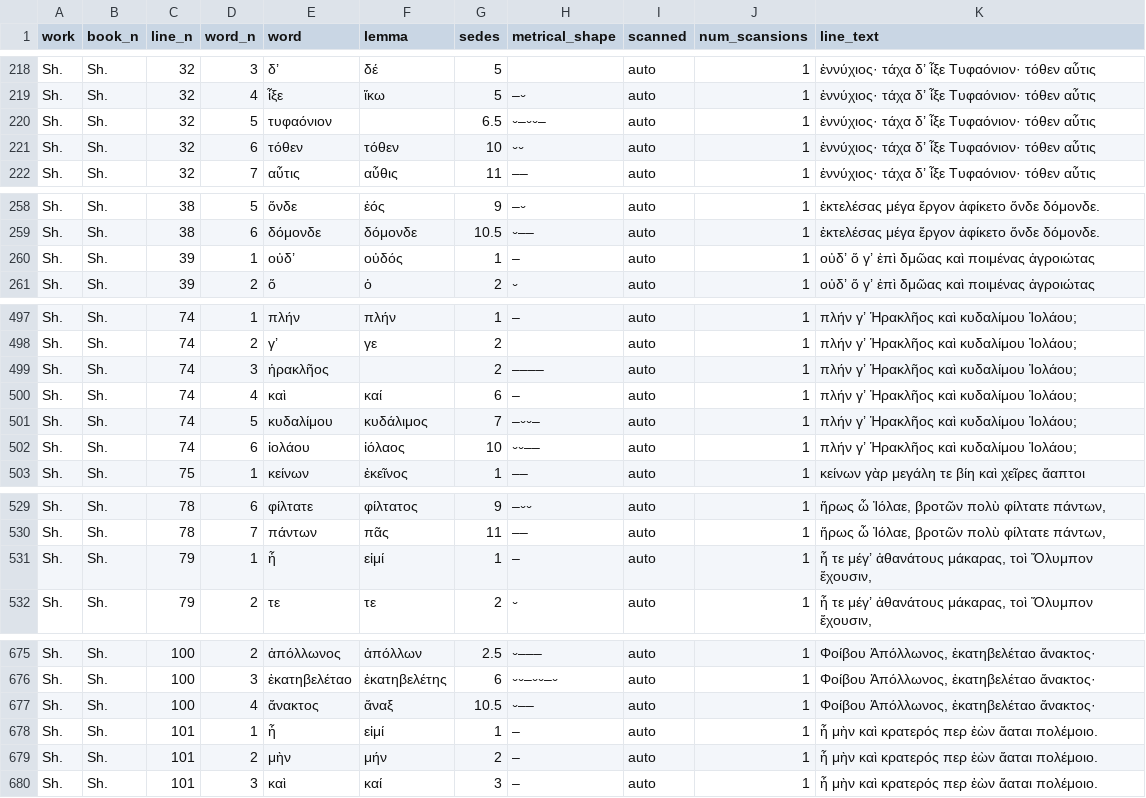
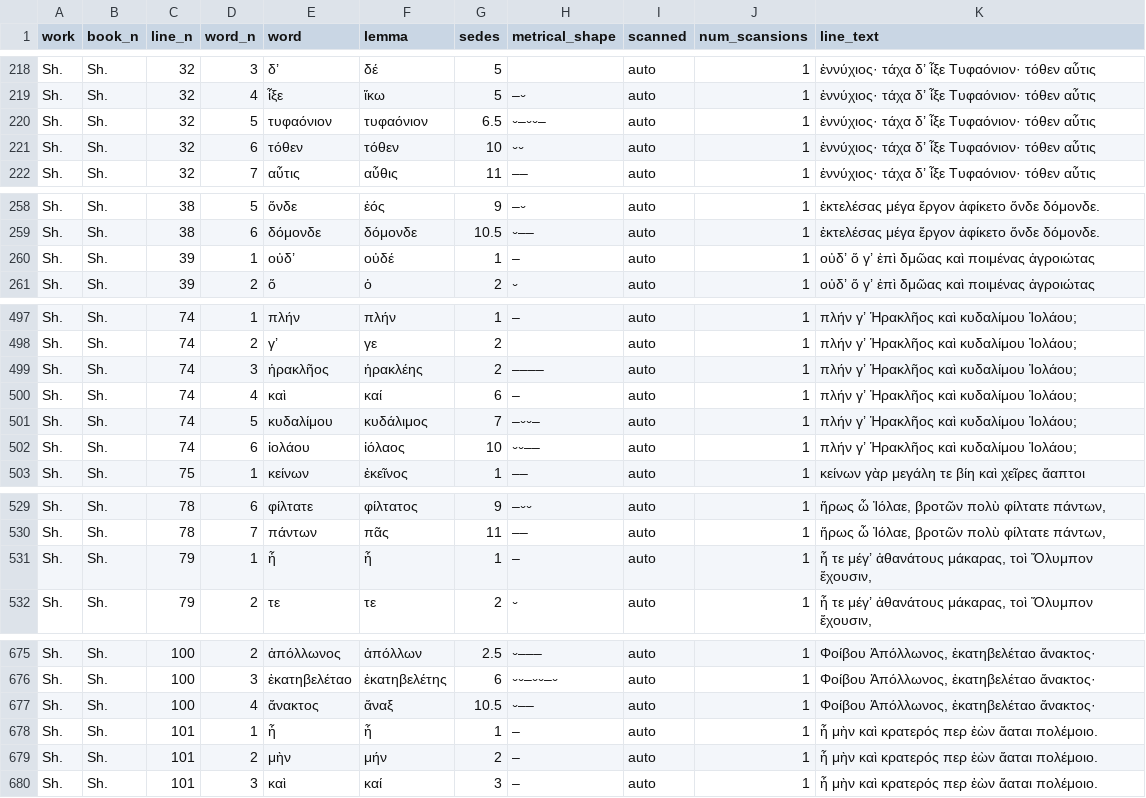
Before and after one commit to sasansom/breaking-hermanns-bridge, a CSV file: sedes/corpus/shield.csv, drawn as a sheet; only a part is shown, gaps mark what is left out; the diff covers the shown part only.

```diff
--- a/sedes/corpus/shield.csv
+++ b/sedes/corpus/shield.csv
@@ -219,3 +219,3 @@ Sh.,Sh.,32,3,δ’,δέ,5,,auto,1,ἐννύχιος· τάχα δ’ ἱ
 Sh.,Sh.,32,4,ἷξε,ἵκω,5,–⏑,auto,1,ἐννύχιος· τάχα δ’ ἷξε Τυφαόνιον· τόθεν αὖτις
-Sh.,Sh.,32,5,τυφαόνιον,,6.5,⏑–⏑⏑–,auto,1,ἐννύχιος· τάχα δ’ ἷξε Τυφαόνιον· τόθεν αὖτις
+Sh.,Sh.,32,5,τυφαόνιον,τυφαόνιον,6.5,⏑–⏑⏑–,auto,1,ἐννύχιος· τάχα δ’ ἷξε Τυφαόνιον· τόθεν αὖτις
 Sh.,Sh.,32,6,τόθεν,τόθεν,10,⏑⏑,auto,1,ἐννύχιος· τάχα δ’ ἷξε Τυφαόνιον· τόθεν αὖτις
@@ -259,3 +259,3 @@ Sh.,Sh.,38,5,ὅνδε,ἑός,9,–⏑,auto,1,ἐκτελέσας με
 Sh.,Sh.,38,6,δόμονδε,δόμονδε,10.5,⏑––,auto,1,ἐκτελέσας μέγα ἔργον ἀφίκετο ὅνδε δόμονδε.
-Sh.,Sh.,39,1,οὐδ’,οὐδός,1,–,auto,1,οὐδ’ ὅ γ’ ἐπὶ δμῶας καὶ ποιμένας ἀγροιώτας
+Sh.,Sh.,39,1,οὐδ’,οὐδέ,1,–,auto,1,οὐδ’ ὅ γ’ ἐπὶ δμῶας καὶ ποιμένας ἀγροιώτας
 Sh.,Sh.,39,2,ὅ,ὁ,2,⏑,auto,1,οὐδ’ ὅ γ’ ἐπὶ δμῶας καὶ ποιμένας ἀγροιώτας
@@ -498,3 +498,3 @@ Sh.,Sh.,74,1,πλήν,πλήν,1,–,auto,1,πλήν γ’ Ἡρακλη
 Sh.,Sh.,74,2,γ’,γε,2,,auto,1,πλήν γ’ Ἡρακλῆος καὶ κυδαλίμου Ἰολάου;
-Sh.,Sh.,74,3,ἡρακλῆος,,2,––––,auto,1,πλήν γ’ Ἡρακλῆος καὶ κυδαλίμου Ἰολάου;
+Sh.,Sh.,74,3,ἡρακλῆος,ἡρακλέης,2,––––,auto,1,πλήν γ’ Ἡρακλῆος καὶ κυδαλίμου Ἰολάου;
 Sh.,Sh.,74,4,καὶ,καί,6,–,auto,1,πλήν γ’ Ἡρακλῆος καὶ κυδαλίμου Ἰολάου;
@@ -530,3 +530,3 @@ Sh.,Sh.,78,6,φίλτατε,φίλτατος,9,–⏑⏑,auto,1,"ἥρω
 Sh.,Sh.,78,7,πάντων,πᾶς,11,––,auto,1,"ἥρως ὦ Ἰόλαε, βροτῶν πολὺ φίλτατε πάντων,"
-Sh.,Sh.,79,1,ἦ,εἰμί,1,–,auto,1,"ἦ τε μέγ’ ἀθανάτους μάκαρας, τοὶ Ὄλυμπον ἔχουσιν,"
+Sh.,Sh.,79,1,ἦ,ἦ,1,–,auto,1,"ἦ τε μέγ’ ἀθανάτους μάκαρας, τοὶ Ὄλυμπον ἔχουσιν,"
 Sh.,Sh.,79,2,τε,τε,2,⏑,auto,1,"ἦ τε μέγ’ ἀθανάτους μάκαρας, τοὶ Ὄλυμπον ἔχουσιν,"
@@ -677,3 +677,3 @@ Sh.,Sh.,100,3,ἑκατηβελέταο,ἑκατηβελέτης,6,⏑⏑
 Sh.,Sh.,100,4,ἄνακτος,ἄναξ,10.5,⏑––,auto,1,"Φοίβου Ἀπόλλωνος,  ἑκατηβελέταο ἄνακτος·"
-Sh.,Sh.,101,1,ἦ,εἰμί,1,–,auto,1,ἦ μὴν καὶ κρατερός περ ἐὼν ἄαται πολέμοιο.
+Sh.,Sh.,101,1,ἦ,ἦ,1,–,auto,1,ἦ μὴν καὶ κρατερός περ ἐὼν ἄαται πολέμοιο.
 Sh.,Sh.,101,2,μὴν,μήν,2,–,auto,1,ἦ μὴν καὶ κρατερός περ ἐὼν ἄαται πολέμοιο.
```
Also changed, not shown: 34 edited cells elsewhere in this file, sedes/corpus/worksanddays.csv, 19 other files.
